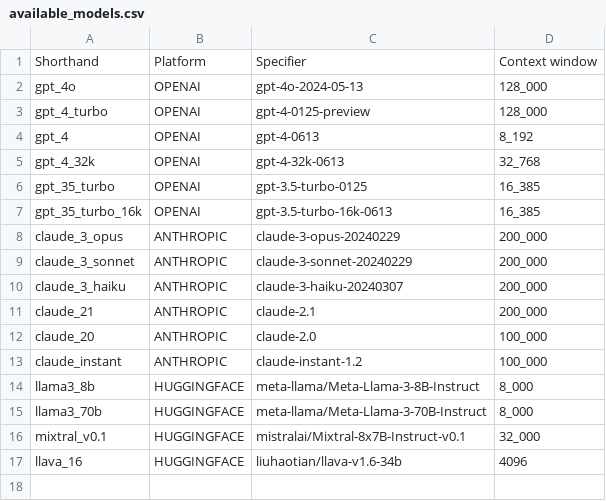
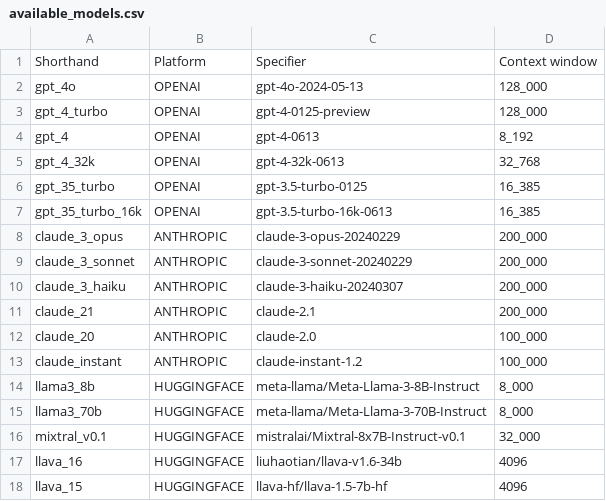
Before and after one commit to multimodal-ai-lab/DEFAME, a CSV file: src/common/available_models.csv, drawn as a sheet.

```diff
--- a/src/common/available_models.csv
+++ b/src/common/available_models.csv
@@ -17 +17,2 @@ mixtral_v0.1,HUGGINGFACE,mistralai/Mixtral-8x7B-Instruct-v0.1, 32_000
 llava_16,HUGGINGFACE,liuhaotian/llava-v1.6-34b,4096
+llava_15,HUGGINGFACE, llava-hf/llava-1.5-7b-hf, 4096
```
Also changed, not shown: 6 other files.
